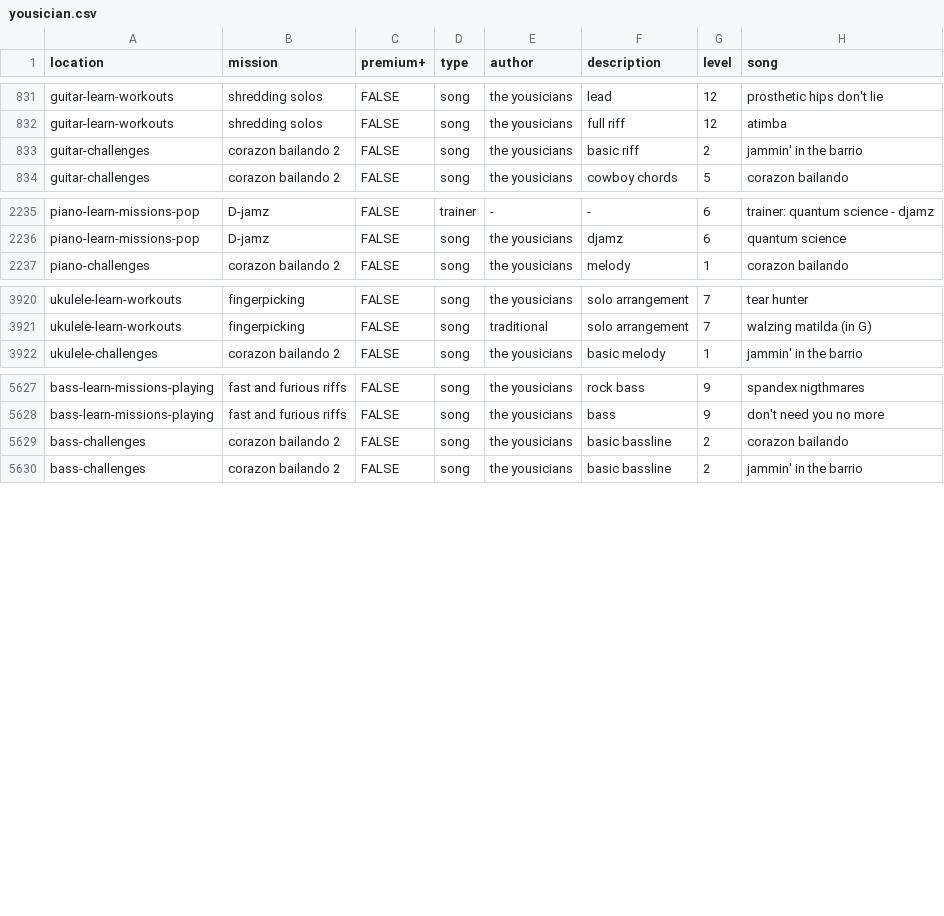
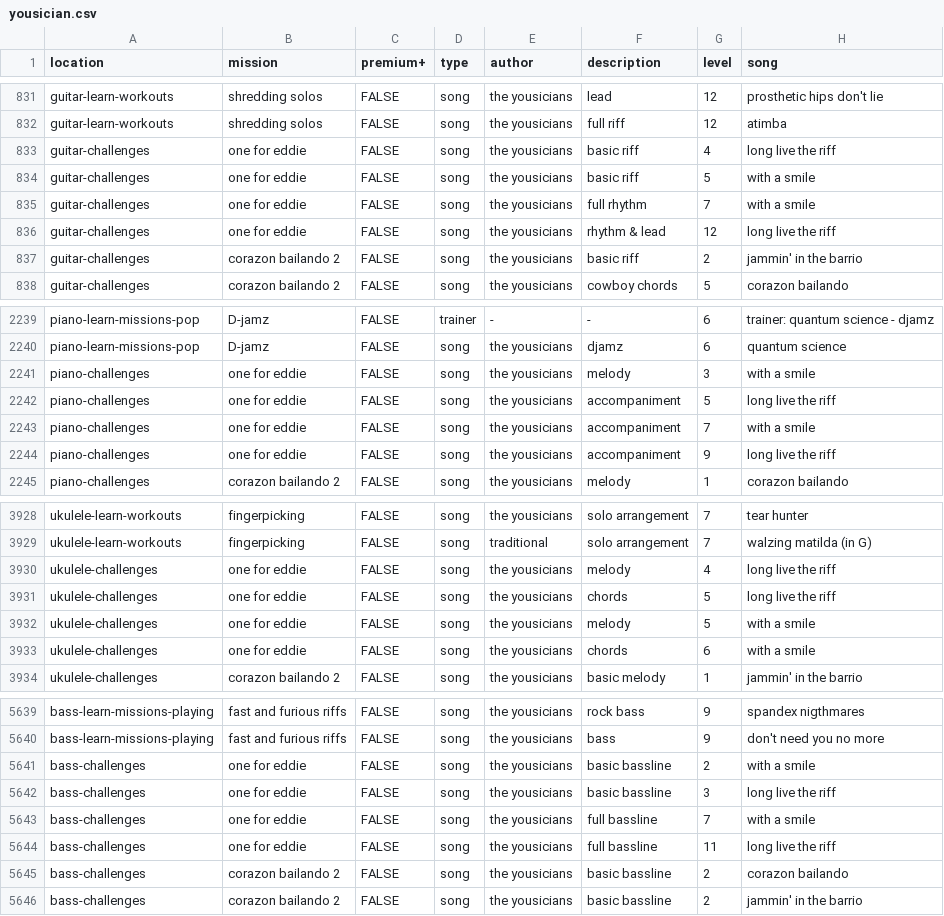
Before and after one commit to zeljkofilipin/yousician, a CSV file: yousician.csv, drawn as a sheet; only a part is shown, gaps mark what is left out; the diff names each change by its address in the sheet, - before the commit and + after, or states it on an @@ line.

Commit message:
2020-42 challenge

```diff
--- a/yousician.csv
+++ b/yousician.csv
+row 833: guitar-challenges | one for eddie | FALSE | song | the yousicians | basic riff | 4 | long live the riff
+row 834: guitar-challenges | one for eddie | FALSE | song | the yousicians | basic riff | 5 | with a smile
+row 835: guitar-challenges | one for eddie | FALSE | song | the yousicians | full rhythm | 7 | with a smile
+row 836: guitar-challenges | one for eddie | FALSE | song | the yousicians | rhythm & lead | 12 | long live the riff
+row 2241: piano-challenges | one for eddie | FALSE | song | the yousicians | melody | 3 | with a smile
+row 2242: piano-challenges | one for eddie | FALSE | song | the yousicians | accompaniment | 5 | long live the riff
+row 2243: piano-challenges | one for eddie | FALSE | song | the yousicians | accompaniment | 7 | with a smile
+row 2244: piano-challenges | one for eddie | FALSE | song | the yousicians | accompaniment | 9 | long live the riff
+row 3930: ukulele-challenges | one for eddie | FALSE | song | the yousicians | melody | 4 | long live the riff
+row 3931: ukulele-challenges | one for eddie | FALSE | song | the yousicians | chords | 5 | long live the riff
+row 3932: ukulele-challenges | one for eddie | FALSE | song | the yousicians | melody | 5 | with a smile
+row 3933: ukulele-challenges | one for eddie | FALSE | song | the yousicians | chords | 6 | with a smile
+row 5641: bass-challenges | one for eddie | FALSE | song | the yousicians | basic bassline | 2 | with a smile
+row 5642: bass-challenges | one for eddie | FALSE | song | the yousicians | basic bassline | 3 | long live the riff
+row 5643: bass-challenges | one for eddie | FALSE | song | the yousicians | full bassline | 7 | with a smile
+row 5644: bass-challenges | one for eddie | FALSE | song | the yousicians | full bassline | 11 | long live the riff
```
Also changed, not shown: challenges.csv, 1 other file.
